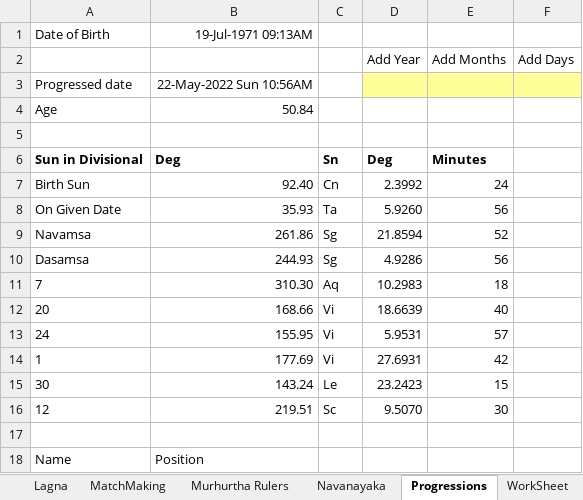
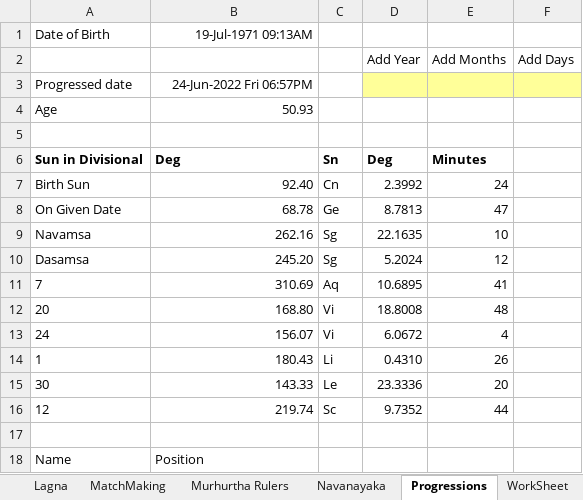
Before and after one commit to SanjayPrabhakaran/HoraGanaka, an Excel workbook: HoraGanaka.xlsx, sheet Progressions, drawn as a sheet; only a part is shown; values as stored, in another font and other column widths than the file's, no borders; the diff names each change by its address in the sheet, - before the commit and + after, or states it on an @@ line.

```diff
--- a/HoraGanaka.xlsx (sheet Progressions)
+++ b/HoraGanaka.xlsx (sheet Progressions)
-B3: 22-May-2022 Sun 10:56AM
+B3: 24-Jun-2022 Fri 06:57PM
-B4: 50.84
+B4: 50.93
-B8: 35.93
+B8: 68.78
-C8: Ta
+C8: Ge
-D8 (Add Year): 5.9260
+D8 (Add Year): 8.7813
-E8 (Add Months): 56
+E8 (Add Months): 47
-B9: 261.86
+B9: 262.16
-D9 (Add Year): 21.8594
+D9 (Add Year): 22.1635
-E9 (Add Months): 52
+E9 (Add Months): 10
-B10: 244.93
+B10: 245.20
-D10 (Add Year): 4.9286
+D10 (Add Year): 5.2024
-E10 (Add Months): 56
+E10 (Add Months): 12
-B11: 310.30
+B11: 310.69
-D11 (Add Year): 10.2983
+D11 (Add Year): 10.6895
-E11 (Add Months): 18
+E11 (Add Months): 41
-B12: 168.66
+B12: 168.80
-D12 (Add Year): 18.6639
+D12 (Add Year): 18.8008
-E12 (Add Months): 40
+E12 (Add Months): 48
-B13: 155.95
+B13: 156.07
-D13 (Add Year): 5.9531
+D13 (Add Year): 6.0672
-E13 (Add Months): 57
+E13 (Add Months): 4
-B14: 177.69
+B14: 180.43
-C14: Vi
+C14: Li
-D14 (Add Year): 27.6931
+D14 (Add Year): 0.4310
-E14 (Add Months): 42
+E14 (Add Months): 26
-B15: 143.24
+B15: 143.33
-D15 (Add Year): 23.2423
+D15 (Add Year): 23.3336
-E15 (Add Months): 15
+E15 (Add Months): 20
-B16: 219.51
+B16: 219.74
-D16 (Add Year): 9.5070
+D16 (Add Year): 9.7352
-E16 (Add Months): 30
+E16 (Add Months): 44
```
Also changed, not shown: sheet DATA, sheet Vimshottari@Date, sheet Murhurtha Rulers, charts or pictures.
